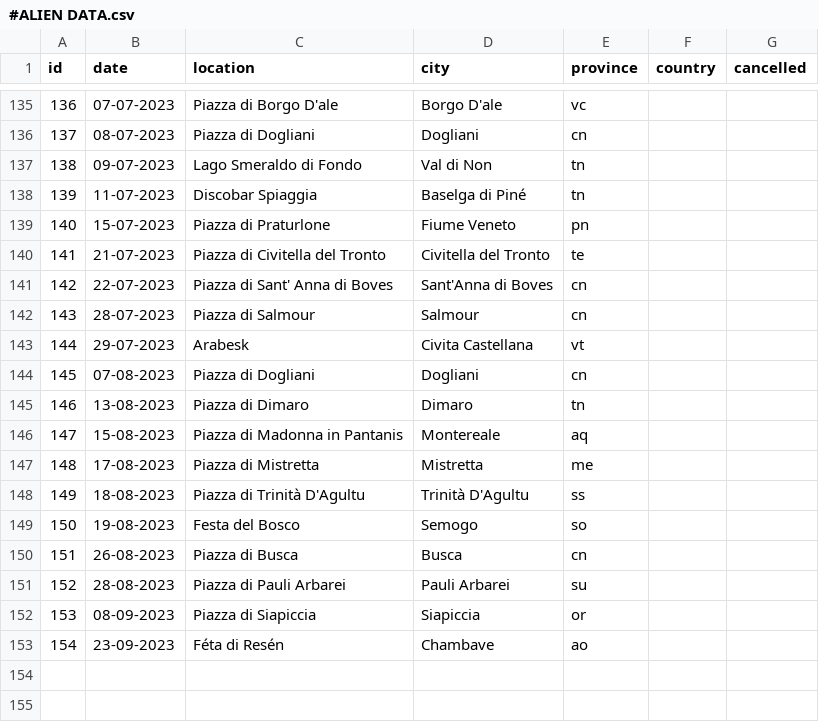
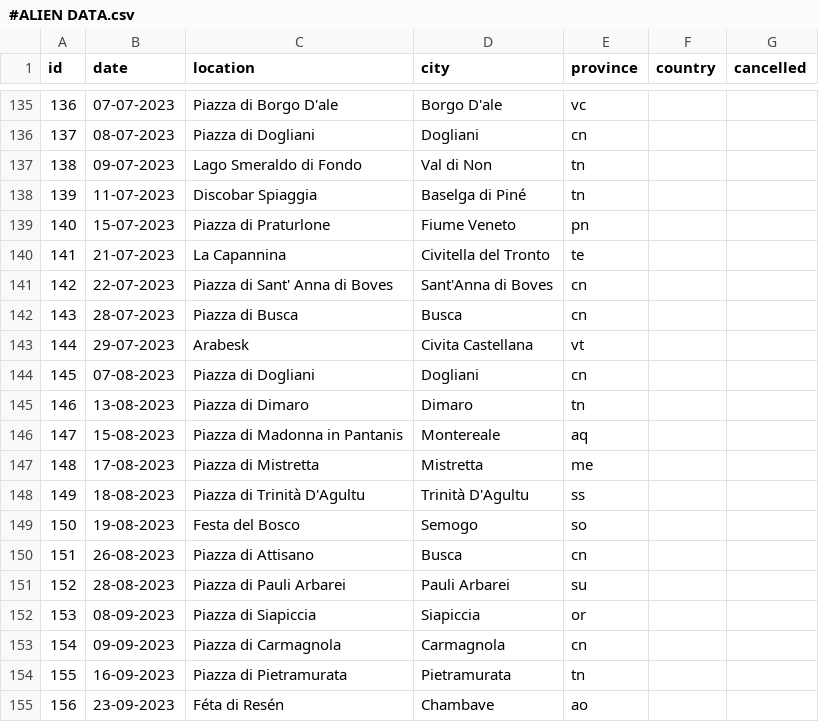
Before and after one commit to vanillapixel/aliencut, a CSV file: #ALIEN DATA.csv, drawn as a sheet; only a part is shown, gaps mark what is left out.

```diff
--- a/#ALIEN DATA.csv
+++ b/#ALIEN DATA.csv
@@ -139,5 +139,5 @@ id,date,location,city,province,country,cancelled
 140,15-07-2023,Piazza di Praturlone,Fiume Veneto,pn,,
-141,21-07-2023,Piazza di Civitella del Tronto,Civitella del Tronto,te,,
+141,21-07-2023,La Capannina,Civitella del Tronto,te,,
 142,22-07-2023,Piazza di Sant' Anna di Boves,Sant'Anna di Boves,cn,,
-143,28-07-2023,Piazza di Salmour,Salmour,cn,,
+143,28-07-2023,Piazza di Busca,Busca,cn,,
 144,29-07-2023,Arabesk,Civita Castellana,vt,,
@@ -149,5 +149,7 @@ id,date,location,city,province,country,cancelled
 150,19-08-2023,Festa del Bosco,Semogo,so,,
-151,26-08-2023,Piazza di Busca,Busca,cn,,
+151,26-08-2023,Piazza di Attisano,Busca,cn,,
 152,28-08-2023,Piazza di Pauli Arbarei,Pauli Arbarei,su,,
 153,08-09-2023,Piazza di Siapiccia,Siapiccia,or,,
-154,23-09-2023,Féta di Resén,Chambave,ao,,
+154,09-09-2023,Piazza di Carmagnola,Carmagnola,cn,,
+155,16-09-2023,Piazza di Pietramurata,Pietramurata,tn,,
+156,23-09-2023,Féta di Resén,Chambave,ao,,
```
Also changed, not shown: 2 other files.
